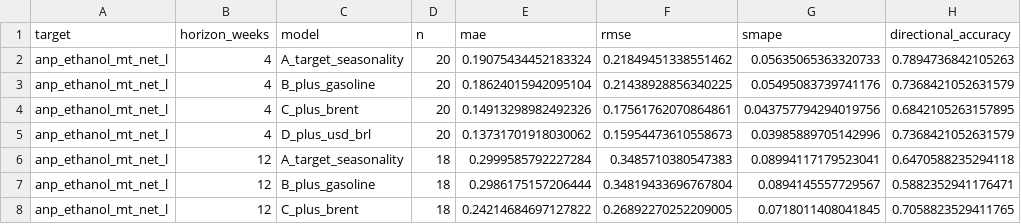
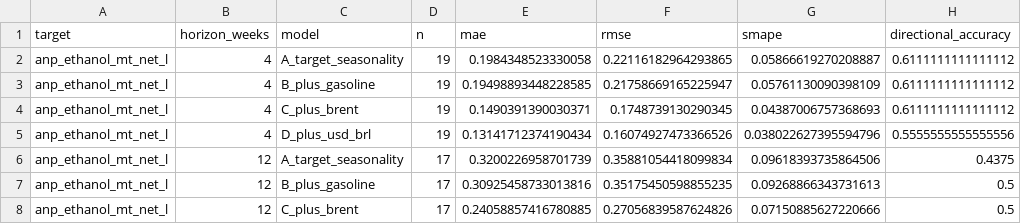
Before and after one commit to CBordaYupanqui/Etanol-de-maiz, a CSV file: outputs/monthly_backtest_metrics.csv, drawn as a sheet; only a part is shown; the diff covers the shown part only.

```diff
--- a/outputs/monthly_backtest_metrics.csv
+++ b/outputs/monthly_backtest_metrics.csv
@@ -1,8 +1,8 @@
 target,horizon_weeks,model,n,mae,rmse,smape,directional_accuracy
-anp_ethanol_mt_net_l,4,A_target_seasonality,20,0.19075434452183324,0.21849451338551462,0.05635065363320733,0.7894736842105263
-anp_ethanol_mt_net_l,4,B_plus_gasoline,20,0.18624015942095104,0.21438928856340225,0.05495083739741176,0.7368421052631579
-anp_ethanol_mt_net_l,4,C_plus_brent,20,0.14913298982492326,0.17561762070864861,0.043757794294019756,0.6842105263157895
-anp_ethanol_mt_net_l,4,D_plus_usd_brl,20,0.13731701918030062,0.15954473610558673,0.03985889705142996,0.7368421052631579
-anp_ethanol_mt_net_l,12,A_target_seasonality,18,0.2999585792227284,0.3485710380547383,0.08994117179523041,0.6470588235294118
-anp_ethanol_mt_net_l,12,B_plus_gasoline,18,0.2986175157206444,0.34819433696767804,0.0894145557729567,0.5882352941176471
-anp_ethanol_mt_net_l,12,C_plus_brent,18,0.24214684697127822,0.26892270252209005,0.0718011408041845,0.7058823529411765
+anp_ethanol_mt_net_l,4,A_target_seasonality,19,0.1984348523330058,0.22116182964293865,0.05866619270208887,0.6111111111111112
+anp_ethanol_mt_net_l,4,B_plus_gasoline,19,0.19498893448228585,0.21758669165225947,0.05761130090398109,0.6111111111111112
+anp_ethanol_mt_net_l,4,C_plus_brent,19,0.1490391390030371,0.1748739130290345,0.04387006757368693,0.6111111111111112
+anp_ethanol_mt_net_l,4,D_plus_usd_brl,19,0.13141712374190434,0.16074927473366526,0.038022627395594796,0.5555555555555556
+anp_ethanol_mt_net_l,12,A_target_seasonality,17,0.3200226958701739,0.35881054418099834,0.09618393735864506,0.4375
+anp_ethanol_mt_net_l,12,B_plus_gasoline,17,0.30925458733013816,0.35175450598855235,0.09268866343731613,0.5
+anp_ethanol_mt_net_l,12,C_plus_brent,17,0.24058857416780885,0.27056839587624826,0.07150885627220666,0.5
```
Also changed, not shown: 40 edited cells elsewhere in this file, outputs/backtest_predictions.csv, outputs/historical_drivers_5y.csv, 10 other files.
